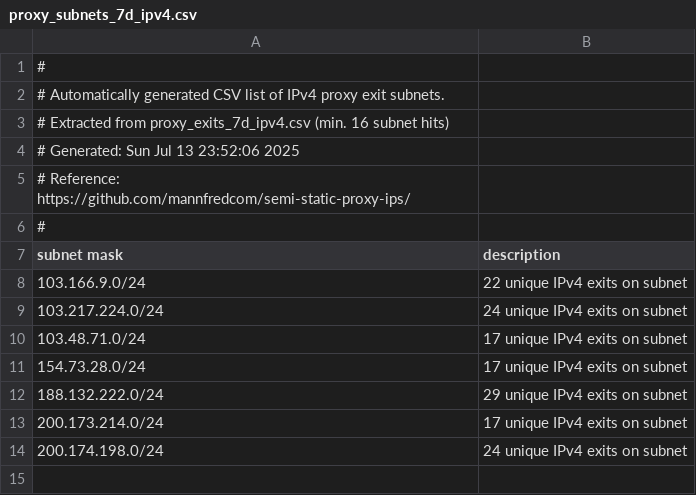
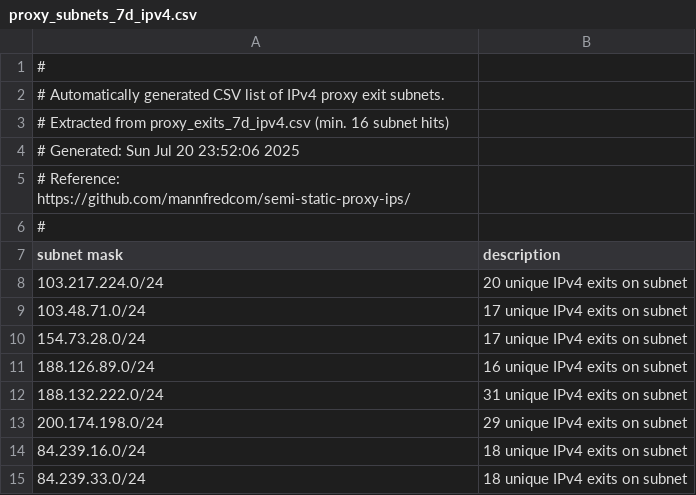
Before and after one commit to mannfredcom/semi-static-proxy-ips, a CSV file: proxy_subnets_7d_ipv4.csv, drawn as a sheet.

```diff
--- a/proxy_subnets_7d_ipv4.csv
+++ b/proxy_subnets_7d_ipv4.csv
@@ -3,3 +3,3 @@
 # Extracted from proxy_exits_7d_ipv4.csv (min. 16 subnet hits)
-# Generated: Sun Jul 13 23:52:06 2025
+# Generated: Sun Jul 20 23:52:06 2025
 # Reference: https://github.com/mannfredcom/semi-static-proxy-ips/
@@ -7,8 +7,9 @@
 subnet mask,description
-103.166.9.0/24,22 unique IPv4 exits on subnet
-103.217.224.0/24,24 unique IPv4 exits on subnet
+103.217.224.0/24,20 unique IPv4 exits on subnet
 103.48.71.0/24,17 unique IPv4 exits on subnet
 154.73.28.0/24,17 unique IPv4 exits on subnet
-188.132.222.0/24,29 unique IPv4 exits on subnet
-200.173.214.0/24,17 unique IPv4 exits on subnet
-200.174.198.0/24,24 unique IPv4 exits on subnet
+188.126.89.0/24,16 unique IPv4 exits on subnet
+188.132.222.0/24,31 unique IPv4 exits on subnet
+200.174.198.0/24,29 unique IPv4 exits on subnet
+84.239.16.0/24,18 unique IPv4 exits on subnet
+84.239.33.0/24,18 unique IPv4 exits on subnet
```
Also changed, not shown: proxy_exits_30d_ipv6.csv, proxy_subnets_30d_ipv4.csv, 8 other files.
